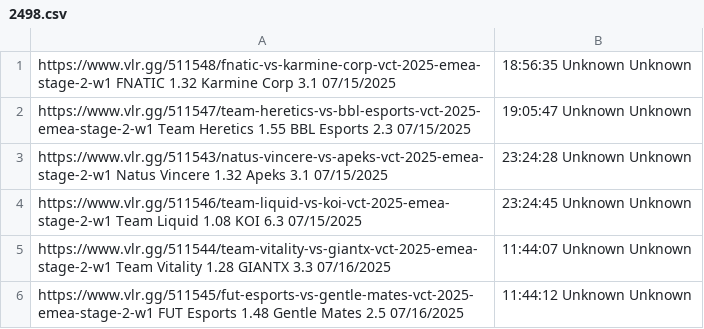
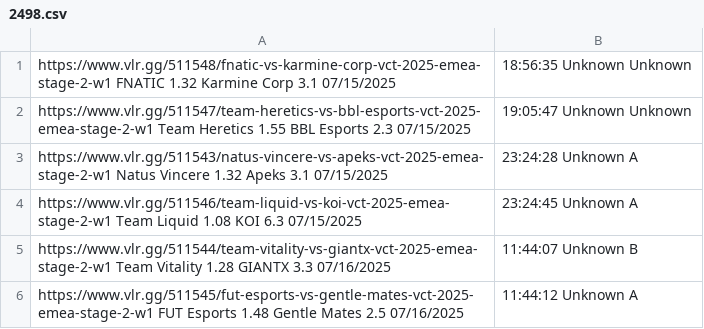
Before and after one commit to mrshmllow/platchat-backtest, a CSV file: 2498.csv, drawn as a sheet.

```diff
--- a/2498.csv
+++ b/2498.csv
@@ -2,5 +2,5 @@ https://www.vlr.gg/511548/fnatic-vs-karmine-corp-vct-2025-emea-stage-2-w1	FNATIC
 https://www.vlr.gg/511547/team-heretics-vs-bbl-esports-vct-2025-emea-stage-2-w1	Team Heretics	1.55	BBL Esports	2.3	07/15/2025, 19:05:47	Unknown	Unknown
-https://www.vlr.gg/511543/natus-vincere-vs-apeks-vct-2025-emea-stage-2-w1	Natus Vincere	1.32	Apeks	3.1	07/15/2025, 23:24:28	Unknown	Unknown
-https://www.vlr.gg/511546/team-liquid-vs-koi-vct-2025-emea-stage-2-w1	Team Liquid	1.08	KOI	6.3	07/15/2025, 23:24:45	Unknown	Unknown
-https://www.vlr.gg/511544/team-vitality-vs-giantx-vct-2025-emea-stage-2-w1	Team Vitality	1.28	GIANTX	3.3	07/16/2025, 11:44:07	Unknown	Unknown
-https://www.vlr.gg/511545/fut-esports-vs-gentle-mates-vct-2025-emea-stage-2-w1	FUT Esports	1.48	Gentle Mates	2.5	07/16/2025, 11:44:12	Unknown	Unknown
+https://www.vlr.gg/511543/natus-vincere-vs-apeks-vct-2025-emea-stage-2-w1	Natus Vincere	1.32	Apeks	3.1	07/15/2025, 23:24:28	Unknown	A
+https://www.vlr.gg/511546/team-liquid-vs-koi-vct-2025-emea-stage-2-w1	Team Liquid	1.08	KOI	6.3	07/15/2025, 23:24:45	Unknown	A
+https://www.vlr.gg/511544/team-vitality-vs-giantx-vct-2025-emea-stage-2-w1	Team Vitality	1.28	GIANTX	3.3	07/16/2025, 11:44:07	Unknown	B
+https://www.vlr.gg/511545/fut-esports-vs-gentle-mates-vct-2025-emea-stage-2-w1	FUT Esports	1.48	Gentle Mates	2.5	07/16/2025, 11:44:12	Unknown	A
```
Also changed, not shown: 2500.csv.
